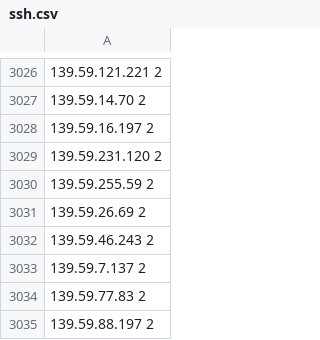
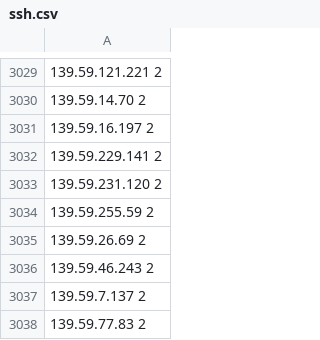
Before and after one commit to free-utils-web/shield-ipsets, a CSV file: refs/zzz/logs/ssh.csv, drawn as a sheet; only a part is shown, gaps mark what is left out; the shorter side is filled out with more unchanged rows; the diff covers the shown part only.

```diff
--- a/refs/zzz/logs/ssh.csv
+++ b/refs/zzz/logs/ssh.csv
@@ -3028,2 +3031,3 @@
 139.59.16.197 2
+139.59.229.141 2
 139.59.231.120 2
```
Also changed, not shown: 4 added rows and 1 removed row elsewhere in this file, 1 other file.
